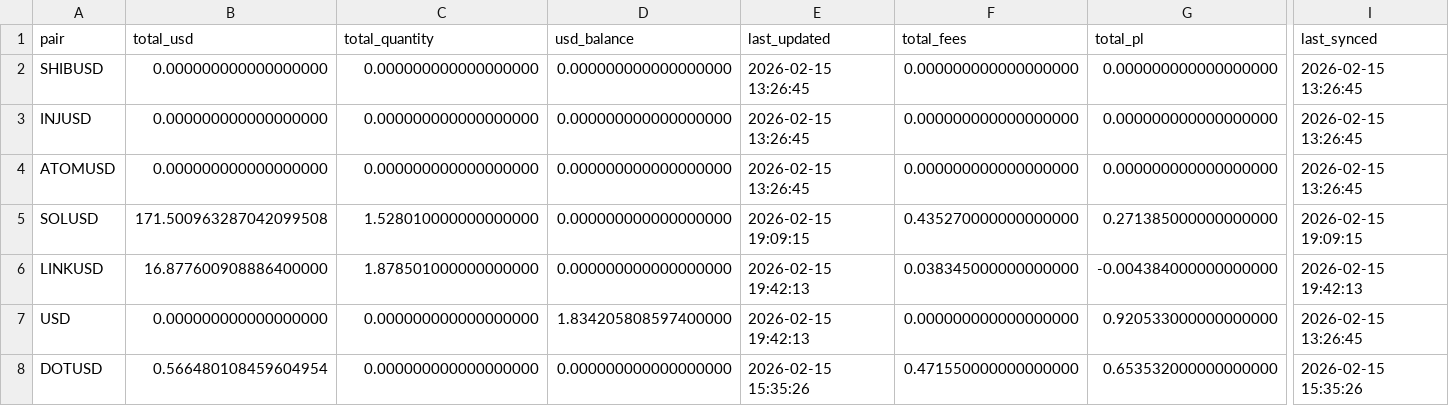
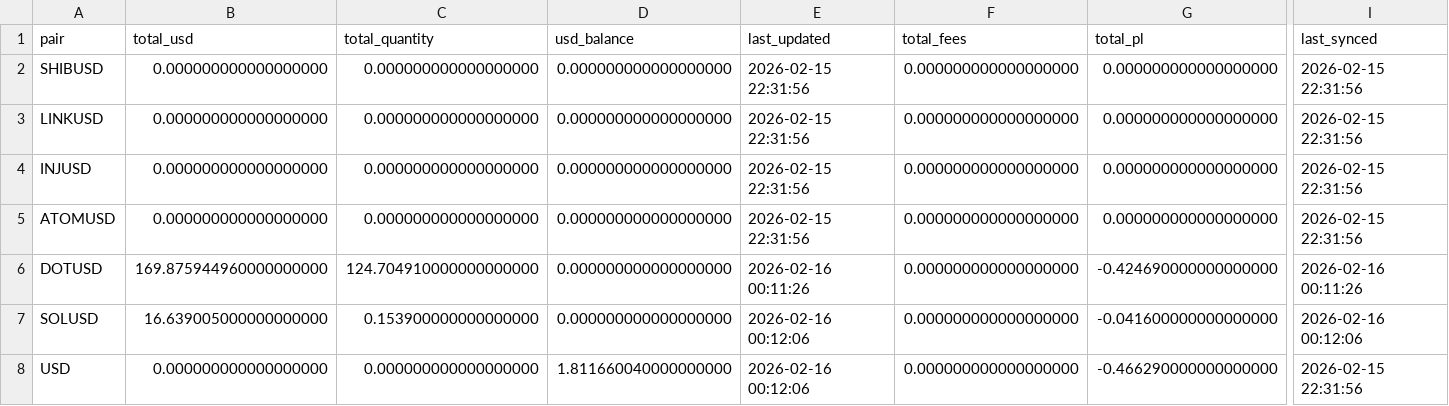
Before and after one commit to Armistice74/trading_bot_rs, a CSV file: data/positions.csv, drawn as a sheet; only a part is shown, gaps mark what is left out; removed rows and columns are numbered as before the commit, all else as after; rows hold the shown columns only; the diff covers the shown part only; the diff names each change by its address in the sheet, - before the commit and + after, or states it on an @@ line.

```diff
--- a/data/positions.csv
+++ b/data/positions.csv
-E2 (last_updated): 2026-02-15 13:26:45
+E2 (last_updated): 2026-02-15 22:31:56
-I2 (last_synced): 2026-02-15 13:26:45
+I2 (last_synced): 2026-02-15 22:31:56
+row 3: LINKUSD | 0.000000000000000000 | 0.000000000000000000 | 0.000000000000000000 | 2026-02-15 22:31:56 | 0.000000000000000000 | 0.000000000000000000 | 2026-02-15 22:31:56
-E4:E5 (last_updated): 2026-02-15 13:26:45
+E4:E5 (last_updated): 2026-02-15 22:31:56
-I4:I5 (last_synced): 2026-02-15 13:26:45
+I4:I5 (last_synced): 2026-02-15 22:31:56
+row 6: DOTUSD | 169.875944960000000000 | 124.704910000000000000 | 0.000000000000000000 | 2026-02-16 00:11:26 | 0.000000000000000000 | -0.424690000000000000 | 2026-02-16 00:11:26
-B7 (total_usd): 171.500963287042099508
+B7 (total_usd): 16.639005000000000000
-C7 (total_quantity): 1.528010000000000000
+C7 (total_quantity): 0.153900000000000000
-E7 (last_updated): 2026-02-15 19:09:15
+E7 (last_updated): 2026-02-16 00:12:06
-F7 (total_fees): 0.435270000000000000
+F7 (total_fees): 0.000000000000000000
-G7 (total_pl): 0.271385000000000000
+G7 (total_pl): -0.041600000000000000
-I7 (last_synced): 2026-02-15 19:09:15
+I7 (last_synced): 2026-02-16 00:12:06
-row 6: LINKUSD | 16.877600908886400000 | 1.878501000000000000 | 0.000000000000000000 | 2026-02-15 19:42:13 | 0.038345000000000000 | -0.004384000000000000 | 2026-02-15 19:42:13
-D8 (usd_balance): 1.834205808597400000
+D8 (usd_balance): 1.811660040000000000
-E8 (last_updated): 2026-02-15 19:42:13
+E8 (last_updated): 2026-02-16 00:12:06
-G8 (total_pl): 0.920533000000000000
+G8 (total_pl): -0.466290000000000000
-I8 (last_synced): 2026-02-15 13:26:45
+I8 (last_synced): 2026-02-15 22:31:56
-row 8: DOTUSD | 0.566480108459604954 | 0.000000000000000000 | 0.000000000000000000 | 2026-02-15 15:35:26 | 0.471550000000000000 | 0.653532000000000000 | 2026-02-15 15:35:26
```
Also changed, not shown: 1 edited cell elsewhere in this file, data/trades.csv, 3 other files.
